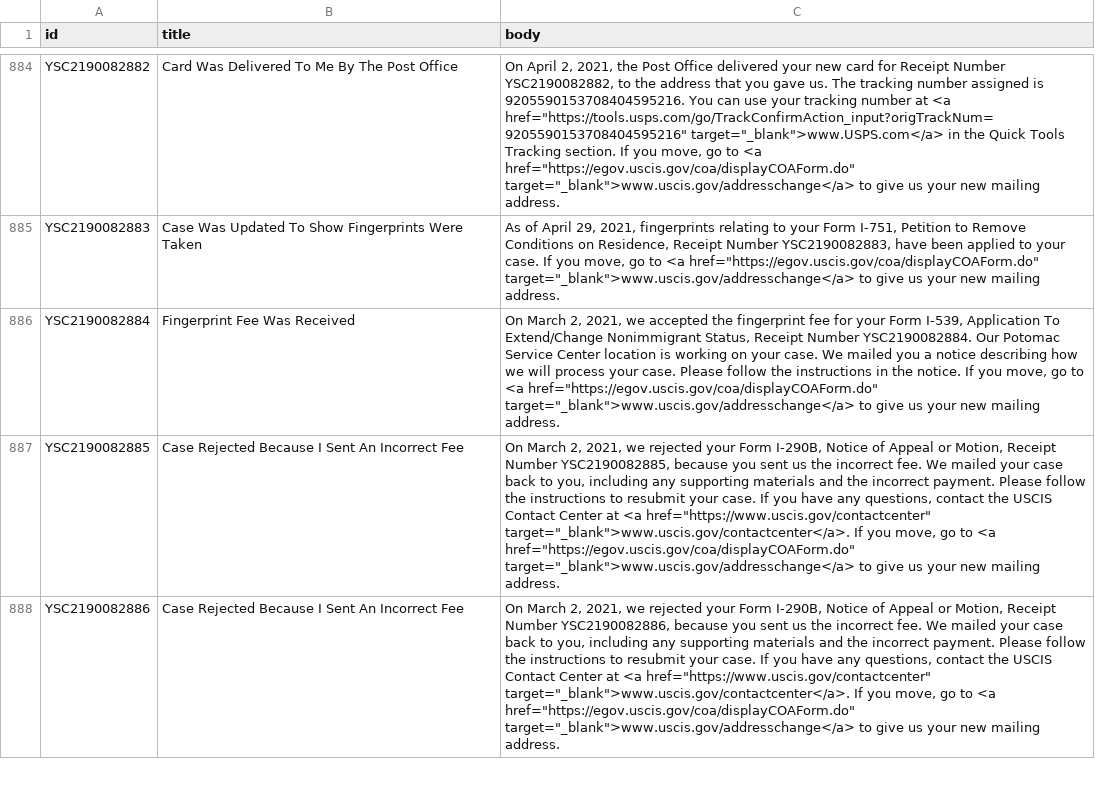
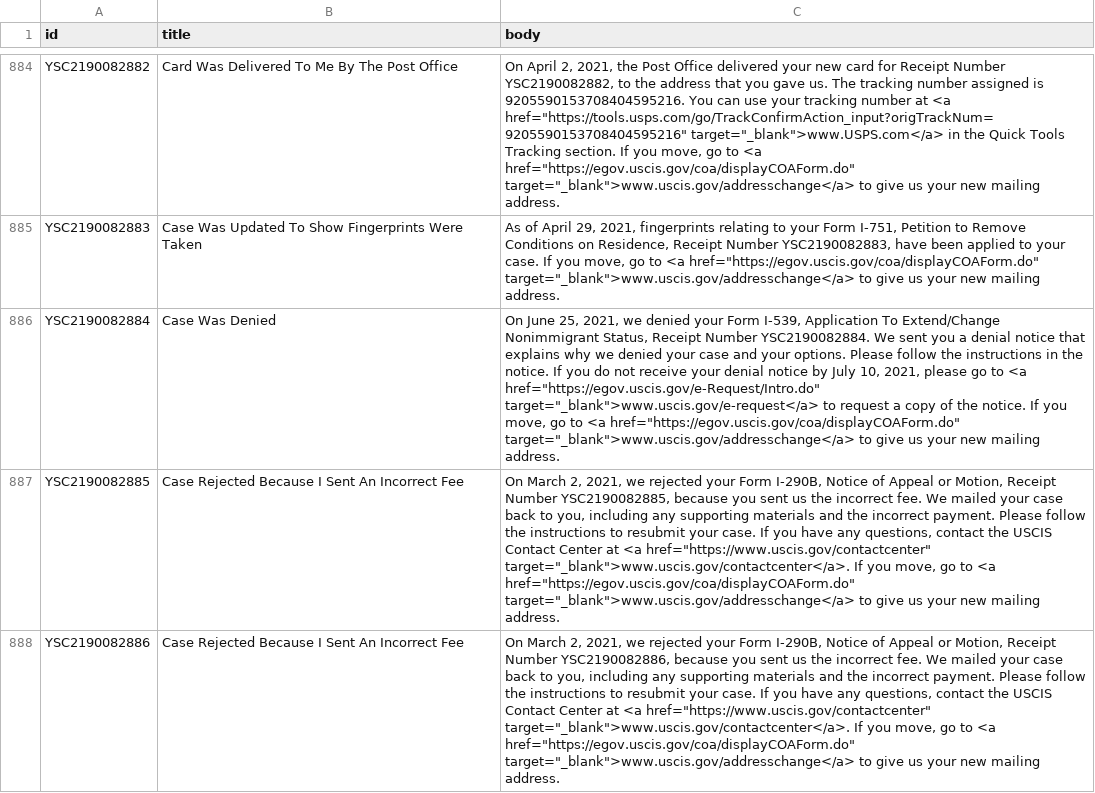
Before and after one commit to opt-lol/opt-data, a CSV file: data/YSC2190082.csv, drawn as a sheet; only a part is shown, gaps mark what is left out; the diff names each change by its address in the sheet, - before the commit and + after, or states it on an @@ line.

```diff
--- a/data/YSC2190082.csv
+++ b/data/YSC2190082.csv
-B886 (title): Fingerprint Fee Was Received
+B886 (title): Case Was Denied
-C886 (body): On March 2, 2021, we accepted the fingerprint fee for your Form I-539, Application To Extend/Change Nonimmigrant Status, Receipt Number YSC2190082884. Our Potomac Service Center location is working on your case. We mailed you a notice describing how we will process your case. Please follow the instructions in the notice.…
+C886 (body): On June 25, 2021, we denied your Form I-539, Application To Extend/Change Nonimmigrant Status, Receipt Number YSC2190082884. We sent you a denial notice that explains why we denied your case and your options. Please follow the instructions in the notice. If you do not receive your denial notice by July 10, 2021, please go to <a href="https://egov.uscis.gov/e-Request/Intro.do" target="_blank">www.uscis.gov/e-request</a> to request a copy of the notice.…
```
Also changed, not shown: data/YSC2190078.csv, data/YSC2190130.csv, 6 other files.
